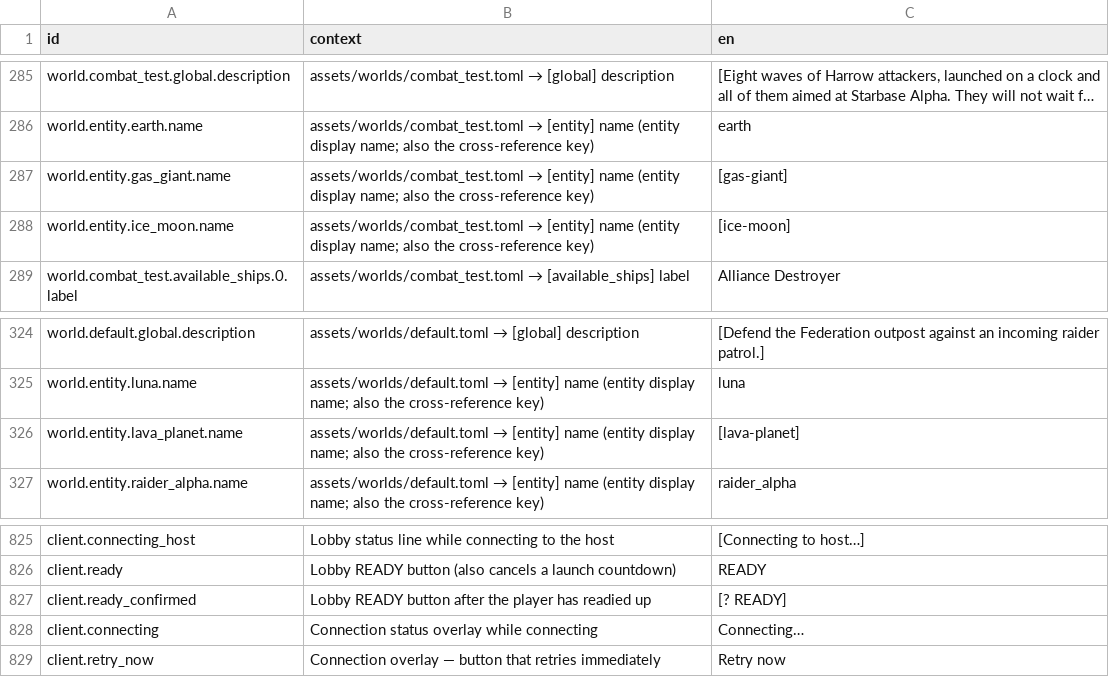
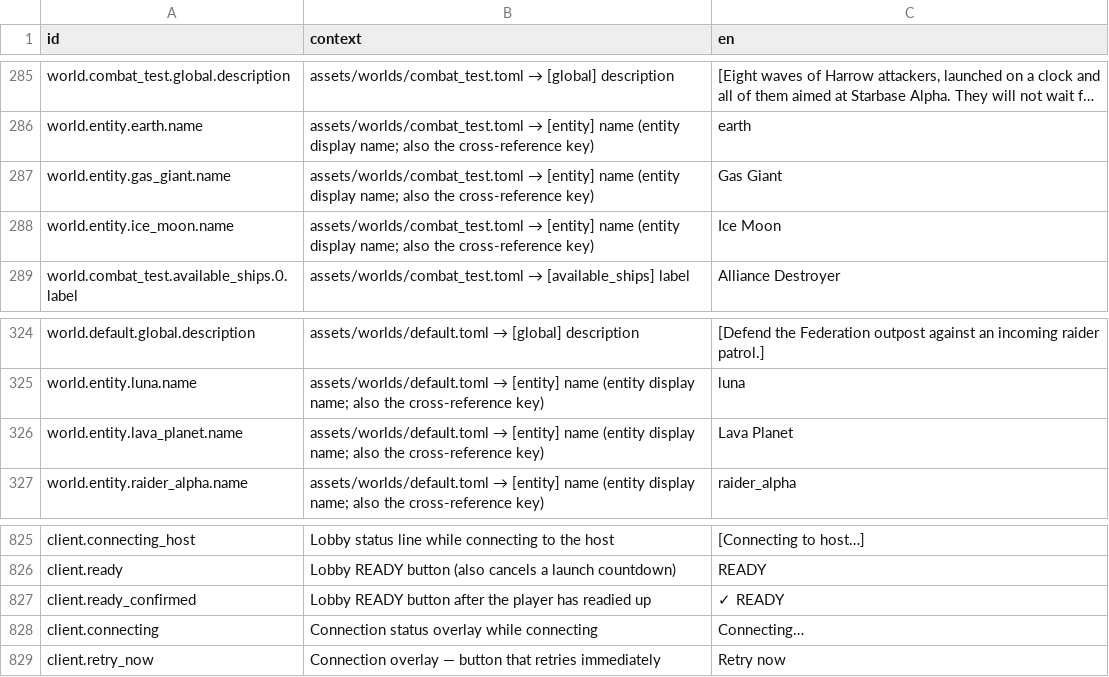
Before and after one commit to jkeywo/project-phoenix-v2, a CSV file: assets/strings/strings.csv, drawn as a sheet; only a part is shown, gaps mark what is left out; long unchanged cells end in …; the diff names each change by its address in the sheet, - before the commit and + after, or states it on an @@ line.

```diff
--- a/assets/strings/strings.csv
+++ b/assets/strings/strings.csv
-C287 (en): [gas-giant]
+C287 (en): Gas Giant
-C288 (en): [ice-moon]
+C288 (en): Ice Moon
-C326 (en): [lava-planet]
+C326 (en): Lava Planet
-C827 (en): [? READY]
+C827 (en): ✓ READY
```
Also changed, not shown: 1 other file.
